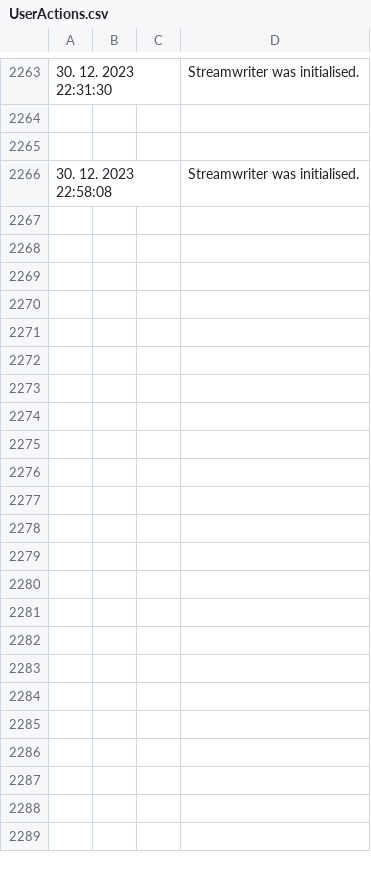
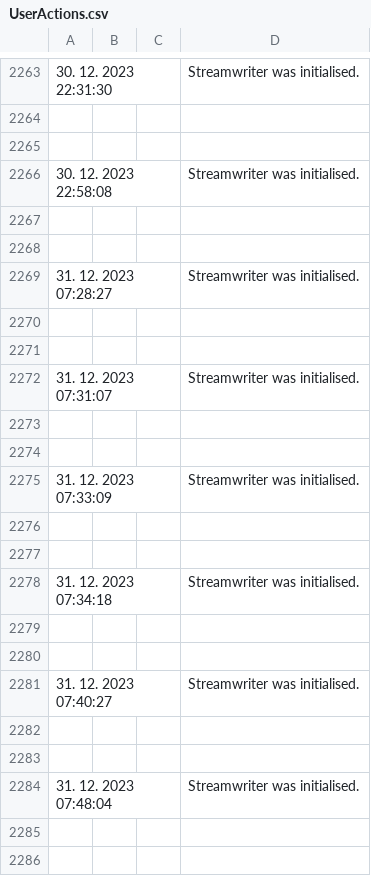
Before and after one commit to 4kadi/4kadi, a CSV file: WindowsFormsApp2/Log/UserActions.csv, drawn as a sheet; only a part is shown, gaps mark what is left out; the diff covers the shown part only.

```diff
--- a/WindowsFormsApp2/Log/UserActions.csv
+++ b/WindowsFormsApp2/Log/UserActions.csv
@@ -2266 +2266,21 @@
 30. 12. 2023 22:58:08;;;Streamwriter was initialised.
+
+
+31. 12. 2023 07:28:27;;;Streamwriter was initialised.
+
+
+31. 12. 2023 07:31:07;;;Streamwriter was initialised.
+
+
+31. 12. 2023 07:33:09;;;Streamwriter was initialised.
+
+
+31. 12. 2023 07:34:18;;;Streamwriter was initialised.
+
+
+31. 12. 2023 07:40:27;;;Streamwriter was initialised.
+
+
+31. 12. 2023 07:48:04;;;Streamwriter was initialised.
+
+
```
Also changed, not shown: 34 added rows elsewhere in this file, 13 other files.
